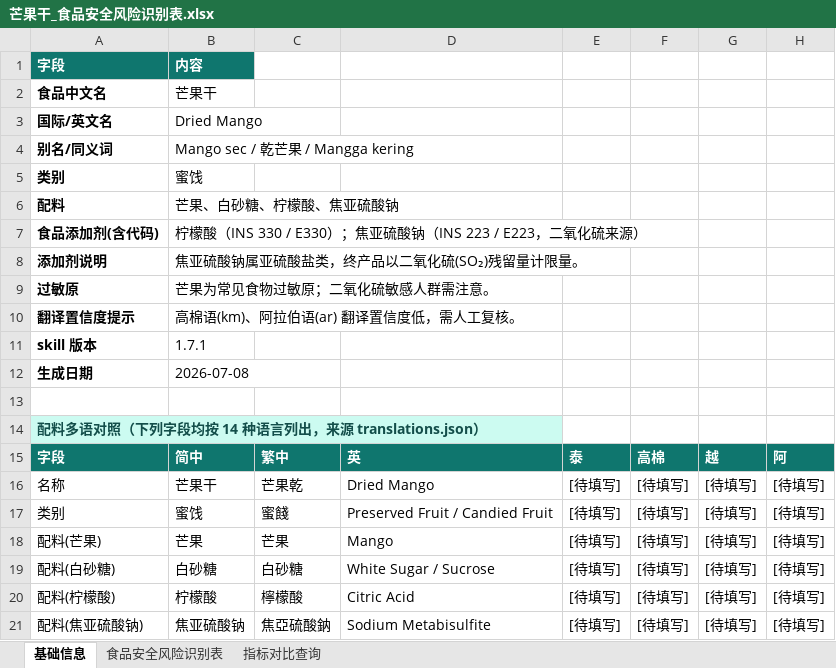
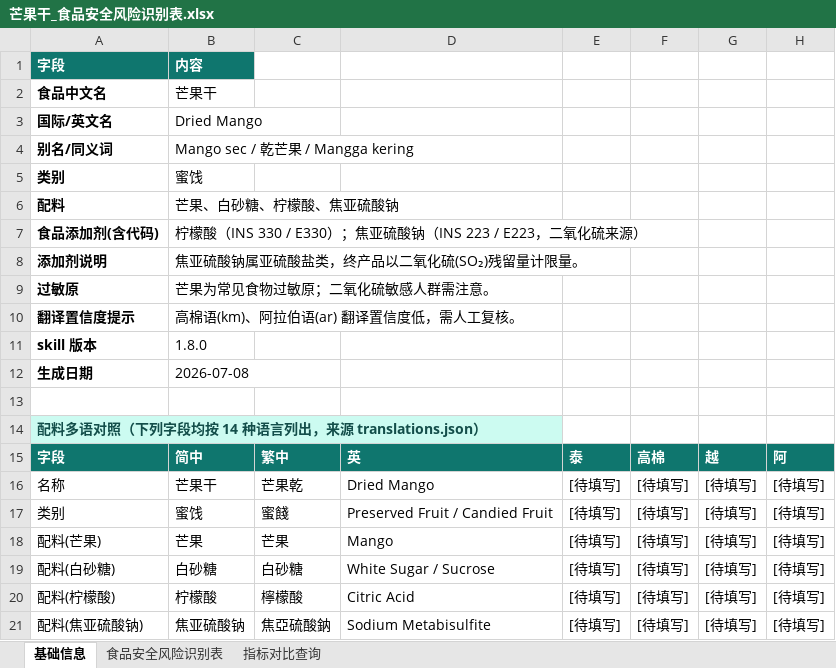
Before and after one commit to planover/foodsafeml, an Excel workbook: examples/芒果干/芒果干_食品安全风险识别表.xlsx, sheet 基础信息, drawn as a sheet; only a part is shown; values as stored, in another font and other column widths than the file's, no borders; the diff names each change by its address in the sheet, - before the commit and + after, or states it on an @@ line.

```diff
--- a/examples/芒果干/芒果干_食品安全风险识别表.xlsx (sheet 基础信息)
+++ b/examples/芒果干/芒果干_食品安全风险识别表.xlsx (sheet 基础信息)
-B11: 1.7.1
+B11: 1.8.0
```
Also changed, not shown: sheet 指标对比查询, sheet 食品安全风险识别表, 3 other files.
